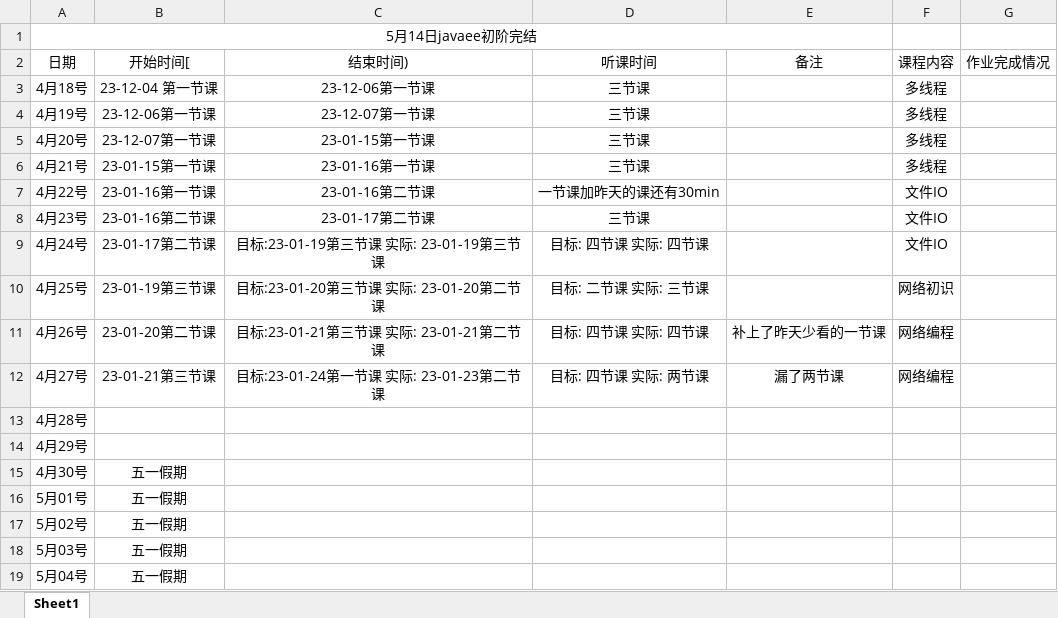
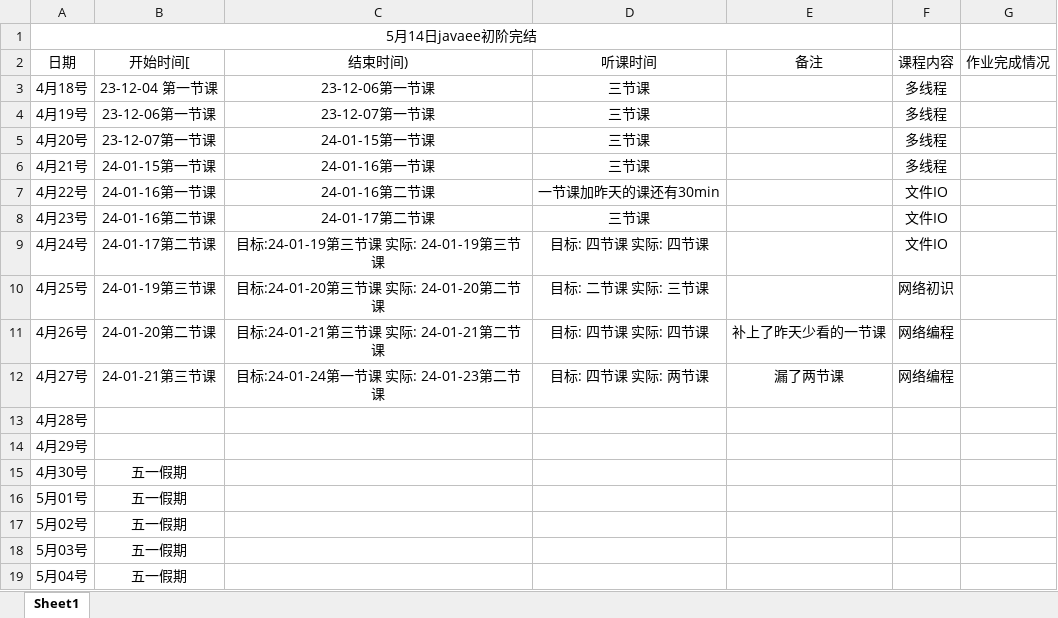
Before and after one commit to kismetfor/JavaSE_mac, an Excel workbook: 5 JavaEE/记录看的时间.xlsx, sheet Sheet1, drawn as a sheet; only a part is shown; values as stored, in another font and other column widths than the file's, no borders; the diff covers the shown part only; the diff names each change by its address in the sheet, - before the commit and + after, or states it on an @@ line.

```diff
--- a/5 JavaEE/记录看的时间.xlsx (sheet Sheet1)
+++ b/5 JavaEE/记录看的时间.xlsx (sheet Sheet1)
-C5 (结束时间)): 23-01-15第一节课
+C5 (结束时间)): 24-01-15第一节课
-B6 (开始时间[): 23-01-15第一节课
+B6 (开始时间[): 24-01-15第一节课
-C6 (结束时间)): 23-01-16第一节课
+C6 (结束时间)): 24-01-16第一节课
-B7 (开始时间[): 23-01-16第一节课
+B7 (开始时间[): 24-01-16第一节课
-C7 (结束时间)): 23-01-16第二节课
+C7 (结束时间)): 24-01-16第二节课
-B8 (开始时间[): 23-01-16第二节课
+B8 (开始时间[): 24-01-16第二节课
-C8 (结束时间)): 23-01-17第二节课
+C8 (结束时间)): 24-01-17第二节课
-B9 (开始时间[): 23-01-17第二节课
+B9 (开始时间[): 24-01-17第二节课
-C9 (结束时间)): 目标:23-01-19第三节课 实际: 23-01-19第三节课
+C9 (结束时间)): 目标:24-01-19第三节课 实际: 24-01-19第三节课
-B10 (开始时间[): 23-01-19第三节课
+B10 (开始时间[): 24-01-19第三节课
-C10 (结束时间)): 目标:23-01-20第三节课 实际: 23-01-20第二节课
+C10 (结束时间)): 目标:24-01-20第三节课 实际: 24-01-20第二节课
-B11 (开始时间[): 23-01-20第二节课
+B11 (开始时间[): 24-01-20第二节课
-C11 (结束时间)): 目标:23-01-21第三节课 实际: 23-01-21第二节课
+C11 (结束时间)): 目标:24-01-21第三节课 实际: 24-01-21第二节课
-B12 (开始时间[): 23-01-21第三节课
+B12 (开始时间[): 24-01-21第三节课
-C12 (结束时间)): 目标:23-01-24第一节课 实际: 23-01-23第二节课
+C12 (结束时间)): 目标:24-01-24第一节课 实际: 24-01-23第二节课
```
Also changed, not shown: 22 edited cells elsewhere in this sheet, 1 other file.
